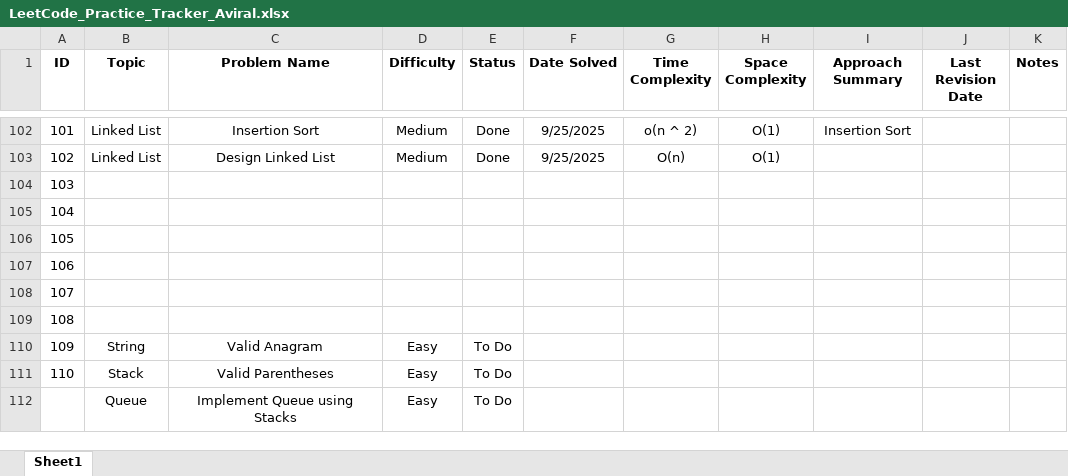
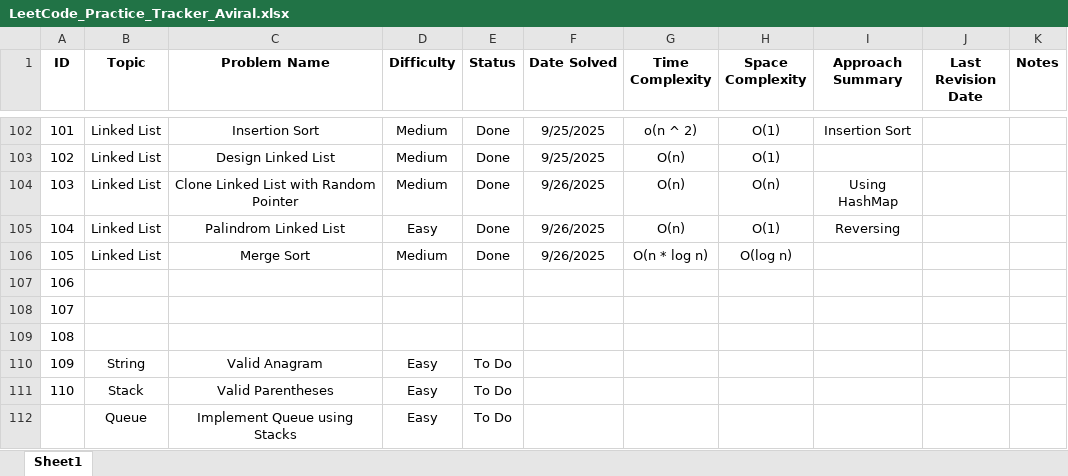
Before and after one commit to Aviral-Kaushik/Dsa-Interview-Prep, an Excel workbook: LeetCode_Practice_Tracker_Aviral.xlsx, sheet Sheet1, drawn as a sheet; only a part is shown, gaps mark what is left out; values as stored, in another font and other column widths than the file's, no borders; the diff names each change by its address in the sheet, - before the commit and + after, or states it on an @@ line.

Commit message:
Solved Problems: Clone Linked List with Random Pointer, Palindrome Linked List & Merge Sort.

```diff
--- a/LeetCode_Practice_Tracker_Aviral.xlsx (sheet Sheet1)
+++ b/LeetCode_Practice_Tracker_Aviral.xlsx (sheet Sheet1)
-B104:B106 (Topic): (empty)
+B104:B106 (Topic): Linked List
-C104 (Problem Name): (empty)
+C104 (Problem Name): Clone Linked List with Random Pointer
-D104 (Difficulty): (empty)
+D104 (Difficulty): Medium
-E104:E106 (Status): (empty)
+E104:E106 (Status): Done
-F104:F106 (Date Solved): (empty)
+F104:F106 (Date Solved): 9/26/2025
-G104:G105 (Time Complexity): (empty)
+G104:G105 (Time Complexity): O(n)
-H104 (Space Complexity): (empty)
+H104 (Space Complexity): O(n)
-I104 (Approach Summary): (empty)
+I104 (Approach Summary): Using HashMap
-C105 (Problem Name): (empty)
+C105 (Problem Name): Palindrom Linked List
-D105 (Difficulty): (empty)
+D105 (Difficulty): Easy
-H105 (Space Complexity): (empty)
+H105 (Space Complexity): O(1)
-I105 (Approach Summary): (empty)
+I105 (Approach Summary): Reversing
-C106 (Problem Name): (empty)
+C106 (Problem Name): Merge Sort
-D106 (Difficulty): (empty)
+D106 (Difficulty): Medium
-G106 (Time Complexity): (empty)
+G106 (Time Complexity): O(n * log n)
-H106 (Space Complexity): (empty)
+H106 (Space Complexity): O(log n)
```
Also changed, not shown: 3 other files.
